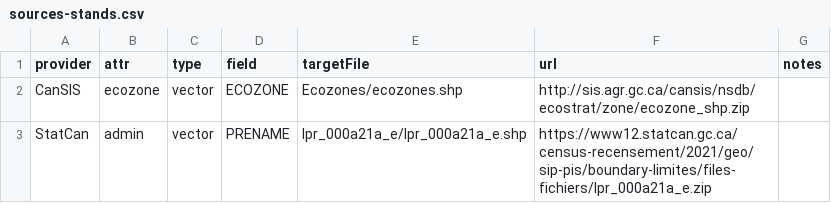
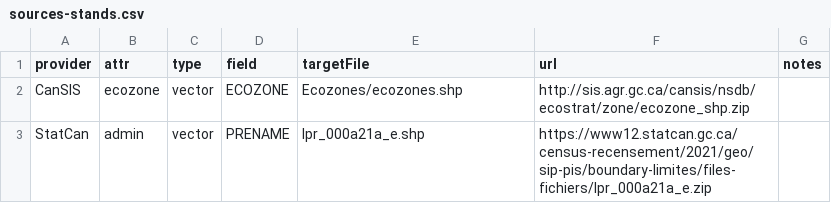
Before and after one commit to PredictiveEcology/CBMutils, a CSV file: data-raw/CBMsources/sources-stands.csv, drawn as a sheet.

Commit message:
CBMsources targetfile fix

```diff
--- a/data-raw/CBMsources/sources-stands.csv
+++ b/data-raw/CBMsources/sources-stands.csv
@@ -2,2 +2,2 @@ provider,attr,type,field,targetFile,url,notes
 CanSIS,ecozone,vector,ECOZONE,Ecozones/ecozones.shp,http://sis.agr.gc.ca/cansis/nsdb/ecostrat/zone/ecozone_shp.zip,
-StatCan,admin,vector,PRENAME,lpr_000a21a_e/lpr_000a21a_e.shp,https://www12.statcan.gc.ca/census-recensement/2021/geo/sip-pis/boundary-limites/files-fichiers/lpr_000a21a_e.zip,
+StatCan,admin,vector,PRENAME,lpr_000a21a_e.shp,https://www12.statcan.gc.ca/census-recensement/2021/geo/sip-pis/boundary-limites/files-fichiers/lpr_000a21a_e.zip,
```
Also changed, not shown: 1 other file.
